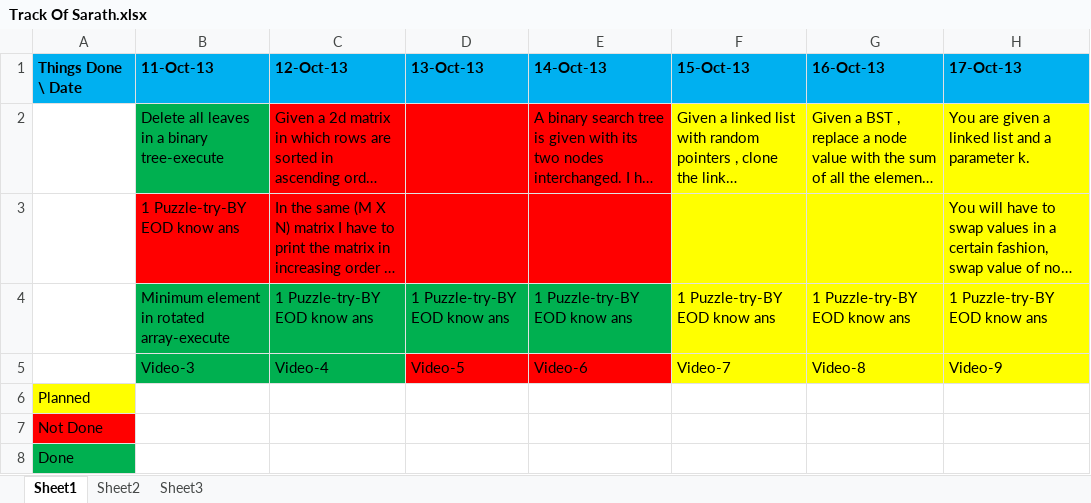
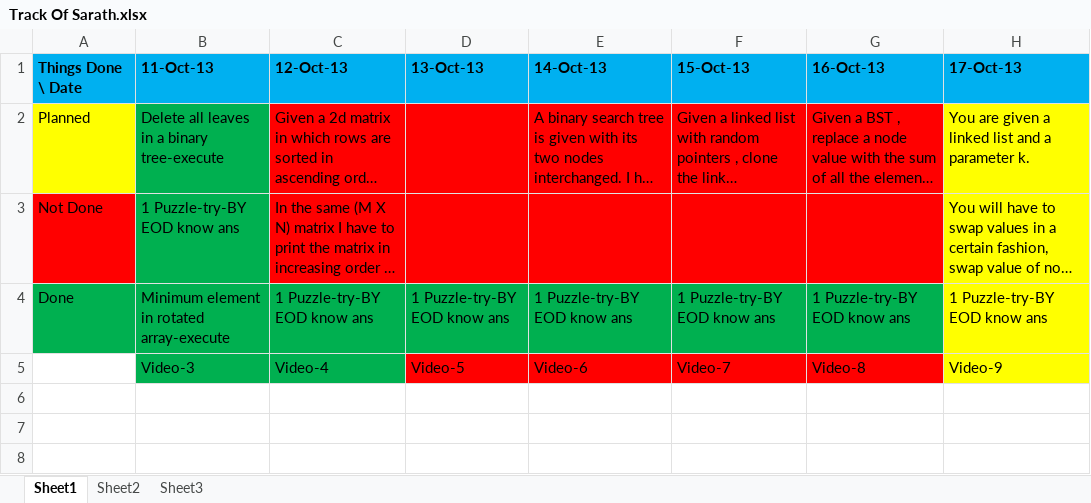
Before and after one commit to eedsva/mytrack, an Excel workbook: Track Of Sarath.xlsx, sheet Sheet1, drawn as a sheet; only a part is shown; long unchanged cells end in …; values as stored, in another font and other column widths than the file's, no borders; rows hold the shown columns only; the diff names each change by its address in the sheet, - before the commit and + after, or states it on an @@ line.

Commit message:
Updated

```diff
--- a/Track Of Sarath.xlsx (sheet Sheet1)
+++ b/Track Of Sarath.xlsx (sheet Sheet1)
-A2: (empty)
+A2: Planned
-A2 fill: none
+A2 fill: #FFFF00
-F2:G3 fill: #FFFF00
+F2:G3 fill: #FF0000
-A3: (empty)
+A3: Not Done
-A3 fill: none
+A3 fill: #FF0000
-B3 fill: #FF0000
+B3 fill: #00B050
-A4: (empty)
+A4: Done
-A4 fill: none
+A4 fill: #00B050
-F4:G4 fill: #FFFF00
+F4:G4 fill: #00B050
-F5:G5 fill: #FFFF00
+F5:G5 fill: #FF0000
-row 6: Planned
-row 7: Not Done
-row 8: Done
```
